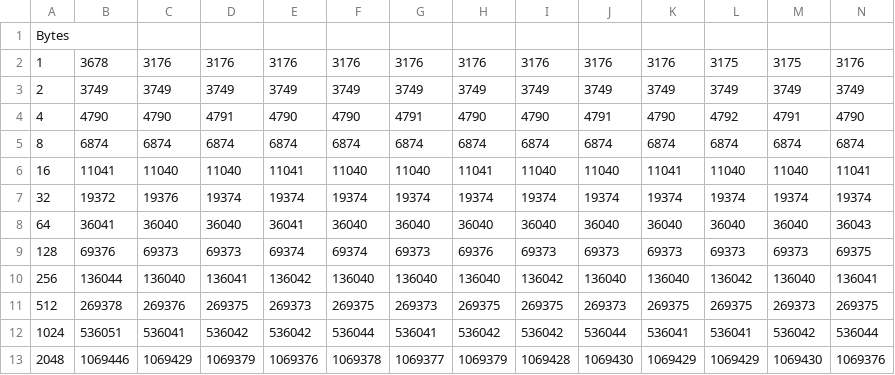
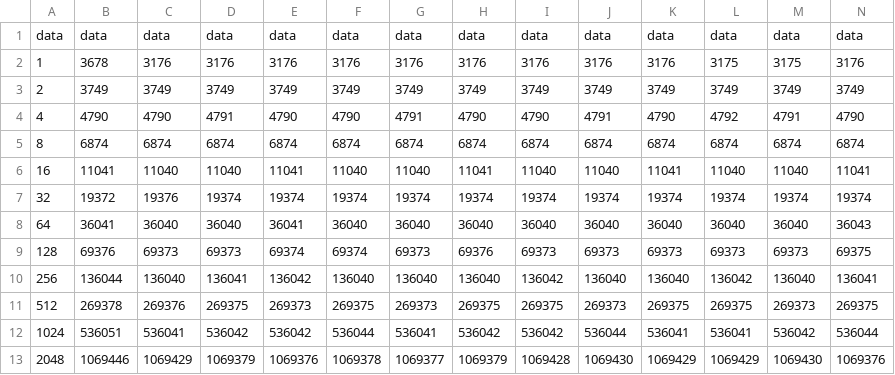
Before and after one commit to Michael-KD/lin-bus, a CSV file: data.csv, drawn as a sheet; only a part is shown; removed rows and columns are numbered as before the commit, all else as after; rows hold the shown columns only; the diff names each change by its address in the sheet, - before the commit and + after, or states it on an @@ line.

```diff
--- a/data.csv
+++ b/data.csv
-row 1: Bytes
+row 1: data | data | data | data | data | data | data | data | data | data | data | data | data | data
```
Also changed, not shown: 6 other files.
